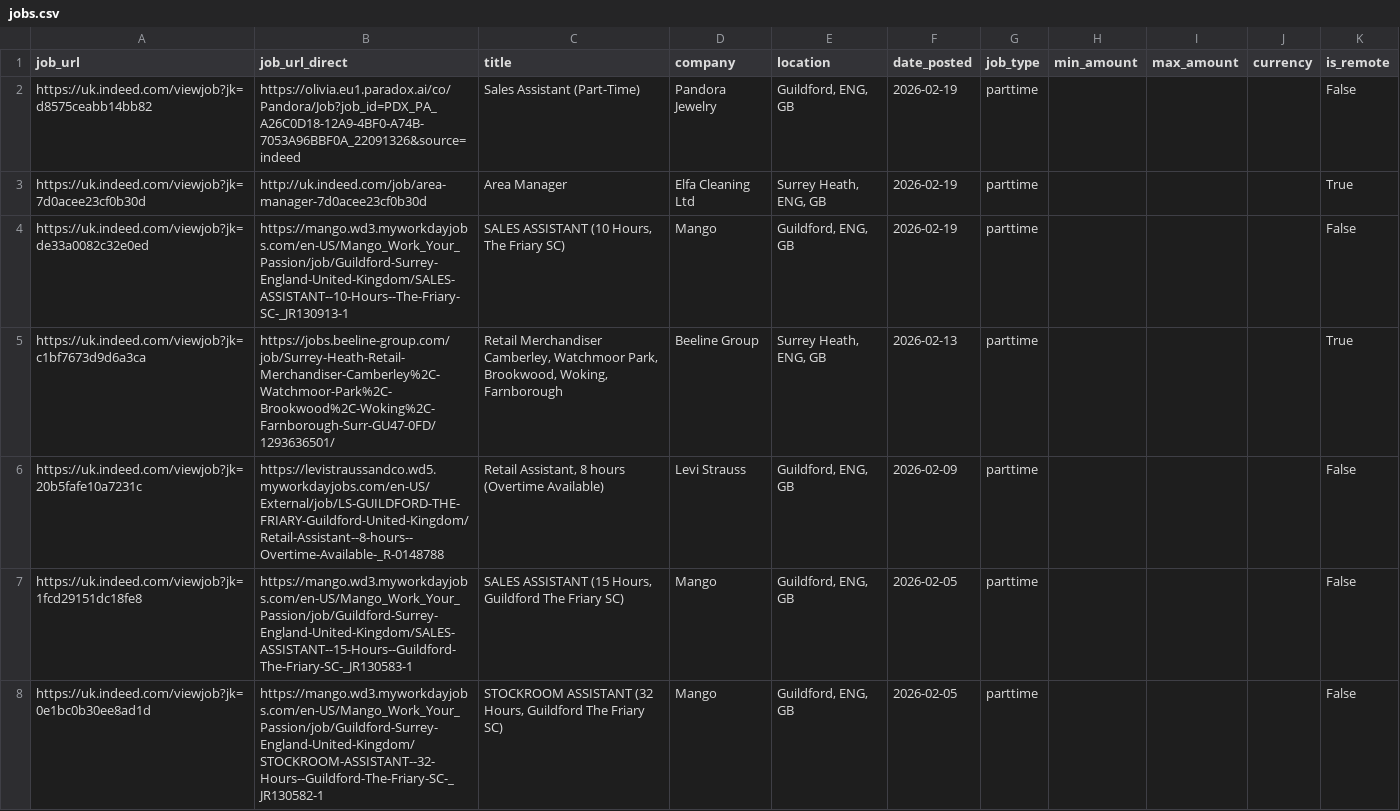
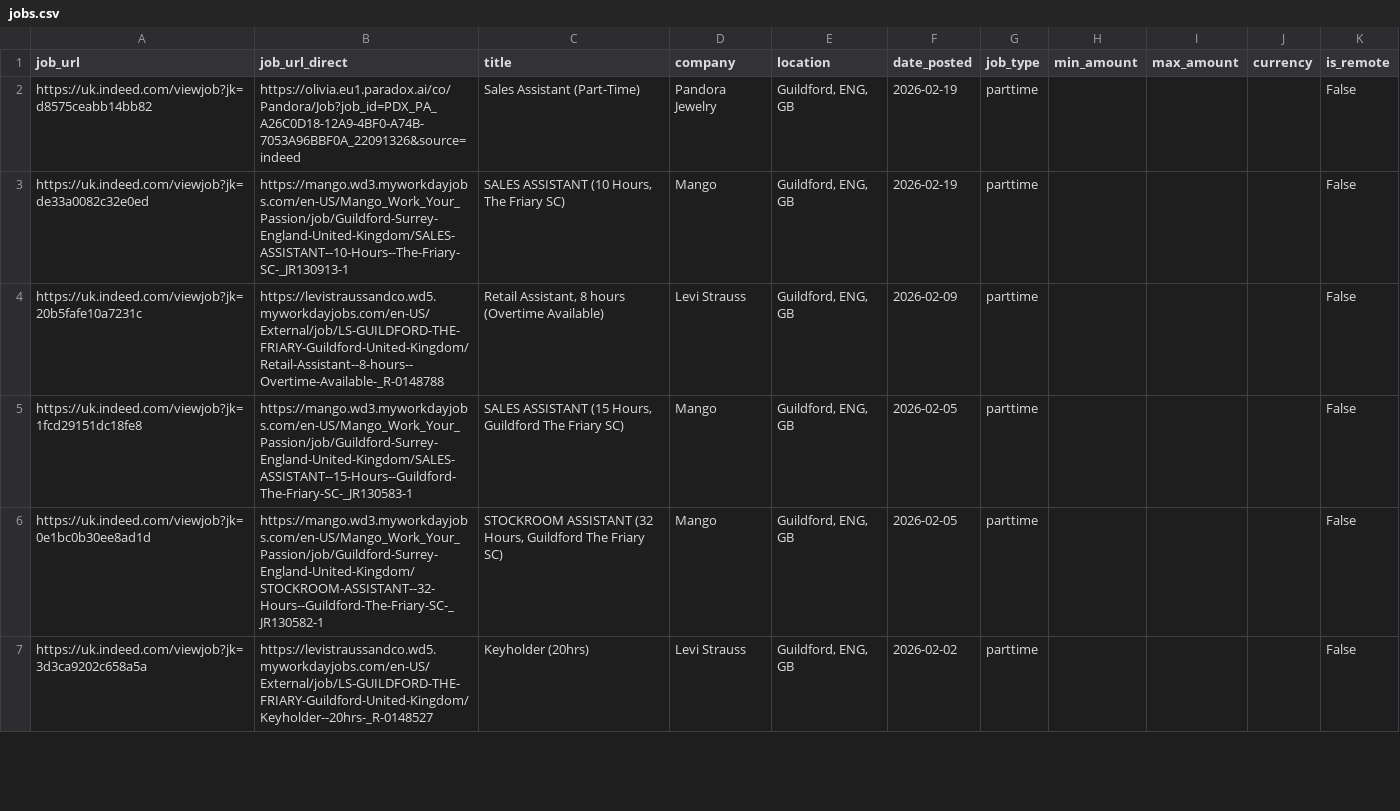
Before and after one commit to Boom123bam/job-scraper, a CSV file: jobs.csv, drawn as a sheet; only a part is shown; the diff covers the shown part only.

```diff
--- a/jobs.csv
+++ b/jobs.csv
@@ -2,5 +2,3 @@ job_url,job_url_direct,title,company,location,date_posted,job_type,min_amount,ma
 https://uk.indeed.com/viewjob?jk=d8575ceabb14bb82,https://olivia.eu1.paradox.ai/co/Pandora/Job?job_id=PDX_PA_A26C0D18-12A9-4BF0-A74B-7053A96BBF0A_22091326&source=indeed,Sales Assistant (Part-Time),Pandora Jewelry,"Guildford, ENG, GB",2026-02-19,parttime,,,,False
-https://uk.indeed.com/viewjob?jk=7d0acee23cf0b30d,http://uk.indeed.com/job/area-manager-7d0acee23cf0b30d,Area Manager,Elfa Cleaning Ltd,"Surrey Heath, ENG, GB",2026-02-19,parttime,,,,True
 https://uk.indeed.com/viewjob?jk=de33a0082c32e0ed,https://mango.wd3.myworkdayjobs.com/en-US/Mango_Work_Your_Passion/job/Guildford-Surrey-England-United-Kingdom/SALES-ASSISTANT--10-Hours--The-Friary-SC-_JR130913-1,"SALES ASSISTANT (10 Hours, The Friary SC)",Mango,"Guildford, ENG, GB",2026-02-19,parttime,,,,False
-https://uk.indeed.com/viewjob?jk=c1bf7673d9d6a3ca,https://jobs.beeline-group.com/job/Surrey-Heath-Retail-Merchandiser-Camberley%2C-Watchmoor-Park%2C-Brookwood%2C-Woking%2C-Farnborough-Surr-GU47-0FD/1293636501/,"Retail Merchandiser Camberley, Watchmoor Park, Brookwood, Woking, Farnborough",Beeline Group,"Surrey Heath, ENG, GB",2026-02-13,parttime,,,,True
 https://uk.indeed.com/viewjob?jk=20b5fafe10a7231c,https://levistraussandco.wd5.myworkdayjobs.com/en-US/External/job/LS-GUILDFORD-THE-FRIARY-Guildford-United-Kingdom/Retail-Assistant--8-hours--Overtime-Available-_R-0148788,"Retail Assistant, 8 hours (Overtime Available)",Levi Strauss,"Guildford, ENG, GB",2026-02-09,parttime,,,,False
@@ -8 +6,2 @@ https://uk.indeed.com/viewjob?jk=1fcd29151dc18fe8,https://mango.wd3.myworkdayjob
 https://uk.indeed.com/viewjob?jk=0e1bc0b30ee8ad1d,https://mango.wd3.myworkdayjobs.com/en-US/Mango_Work_Your_Passion/job/Guildford-Surrey-England-United-Kingdom/STOCKROOM-ASSISTANT--32-Hours--Guildford-The-Friary-SC-_JR130582-1,"STOCKROOM ASSISTANT (32 Hours, Guildford The Friary SC)",Mango,"Guildford, ENG, GB",2026-02-05,parttime,,,,False
+https://uk.indeed.com/viewjob?jk=3d3ca9202c658a5a,https://levistraussandco.wd5.myworkdayjobs.com/en-US/External/job/LS-GUILDFORD-THE-FRIARY-Guildford-United-Kingdom/Keyholder--20hrs-_R-0148527,Keyholder (20hrs),Levi Strauss,"Guildford, ENG, GB",2026-02-02,parttime,,,,False
```
Also changed, not shown: 6 added rows, 9 removed rows and 2 edited cells elsewhere in this file, 1 other file.
